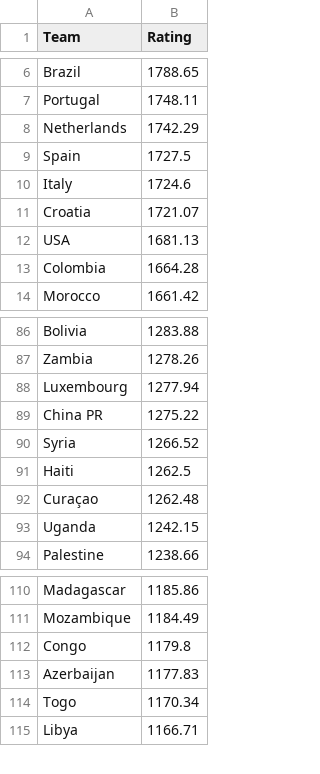
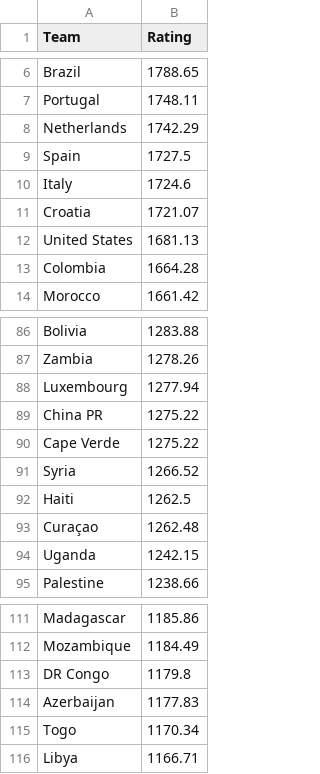
Before and after one commit to alan-turing-institute/FootballTournamentPrediction, a CSV file: ftpredictor/data/mens/fifa_rankings.csv, drawn as a sheet; only a part is shown, gaps mark what is left out.

```diff
--- a/ftpredictor/data/mens/fifa_rankings.csv
+++ b/ftpredictor/data/mens/fifa_rankings.csv
@@ -11,3 +11,3 @@ Italy,1724.6
 Croatia,1721.07
-USA,1681.13
+United States,1681.13
 Colombia,1664.28
@@ -89,2 +89,3 @@ Luxembourg,1277.94
 China PR,1275.22
+Cape Verde,1275.22
 Syria,1266.52
@@ -111,3 +112,3 @@ Madagascar,1185.86
 Mozambique,1184.49
-Congo,1179.8
+DR Congo,1179.8
 Azerbaijan,1177.83
```
Also changed, not shown: ftpredictor/data/mens/2026/fixtures.csv, ftpredictor/data/mens/fifa_game_rankings.csv, 4 other files.
